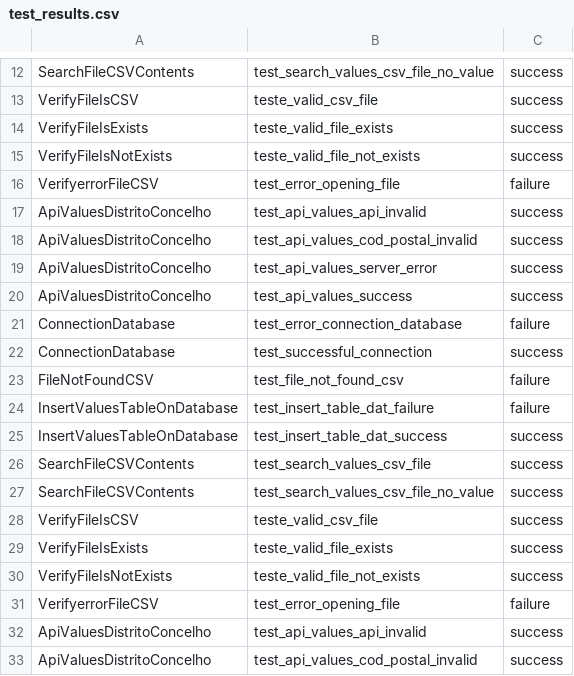
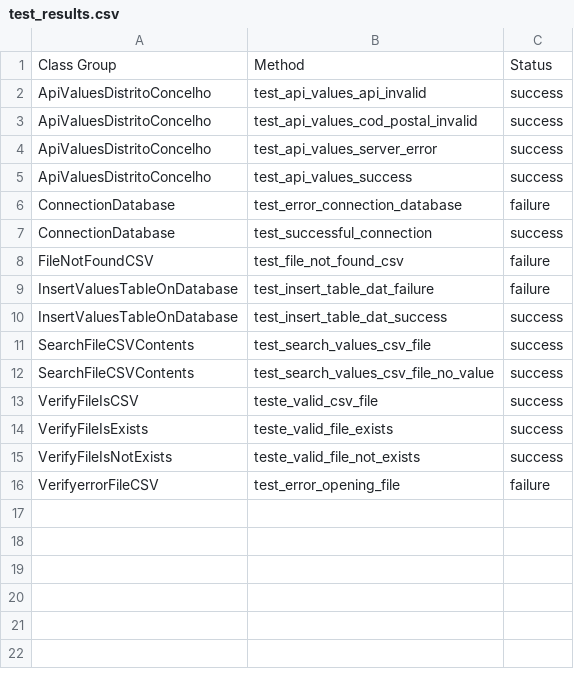
Before and after one commit to RickyMartin12/Project3-NOS-CTT, a CSV file: testes/test_results.csv, drawn as a sheet; only a part is shown, gaps mark what is left out; the shorter side is filled out with more unchanged rows; removed rows and columns are numbered as before the commit, all else as after; the diff covers the shown part only; the diff names each change by its address in the sheet, - before the commit and + after, or states it on an @@ line.

```diff
--- a/testes/test_results.csv
+++ b/testes/test_results.csv
-row 12: SearchFileCSVContents | test_search_values_csv_file_no_value | success
-row 13: VerifyFileIsCSV | teste_valid_csv_file | success
-row 14: VerifyFileIsExists | teste_valid_file_exists | success
-row 15: VerifyFileIsNotExists | teste_valid_file_not_exists | success
-row 16: VerifyerrorFileCSV | test_error_opening_file | failure
-row 17: ApiValuesDistritoConcelho | test_api_values_api_invalid | success
-row 18: ApiValuesDistritoConcelho | test_api_values_cod_postal_invalid | success
-row 19: ApiValuesDistritoConcelho | test_api_values_server_error | success
-row 20: ApiValuesDistritoConcelho | test_api_values_success | success
-row 21: ConnectionDatabase | test_error_connection_database | failure
-row 22: ConnectionDatabase | test_successful_connection | success
-row 23: FileNotFoundCSV | test_file_not_found_csv | failure
-row 24: InsertValuesTableOnDatabase | test_insert_table_dat_failure | failure
-row 25: InsertValuesTableOnDatabase | test_insert_table_dat_success | success
-row 26: SearchFileCSVContents | test_search_values_csv_file | success
-row 27: SearchFileCSVContents | test_search_values_csv_file_no_value | success
-row 28: VerifyFileIsCSV | teste_valid_csv_file | success
-row 29: VerifyFileIsExists | teste_valid_file_exists | success
-row 30: VerifyFileIsNotExists | teste_valid_file_not_exists | success
-row 31: VerifyerrorFileCSV | test_error_opening_file | failure
+row 1: Class Group | Method | Status
```
Also changed, not shown: 11 removed rows elsewhere in this file, 1 other file.
